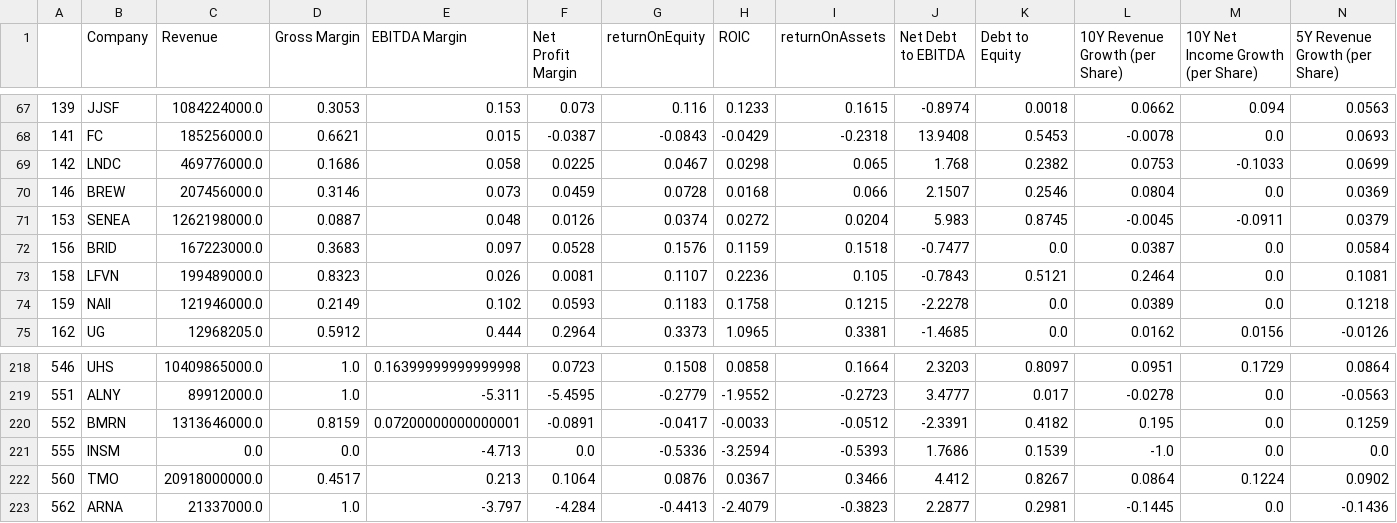
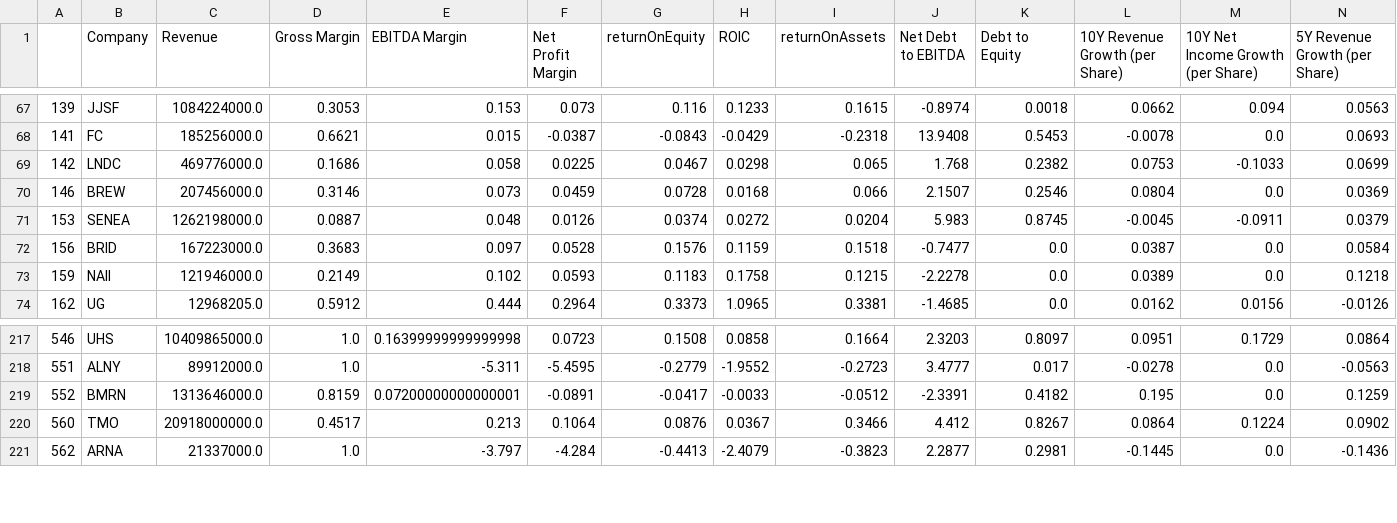
Before and after one commit to FranciscoGiro/VI, a CSV file: dataset/2017.csv, drawn as a sheet; only a part is shown, gaps mark what is left out; rows hold the shown columns only; the diff names each change by its address in the sheet, - before the commit and + after, or states it on an @@ line.

```diff
--- a/dataset/2017.csv
+++ b/dataset/2017.csv
-row 73: 158 | LFVN | 199489000.0 | 0.8323 | 0.026 | 0.0081 | 0.1107 | 0.2236 | 0.105 | -0.7843 | 0.5121 | 0.2464 | 0.0 | 0.1081
-row 221: 555 | INSM | 0.0 | 0.0 | -4.713 | 0.0 | -0.5336 | -3.2594 | -0.5393 | 1.7686 | 0.1539 | -1.0 | 0.0 | 0.0
```
Also changed, not shown: dataset/2014.csv, dataset/2015.csv, 4 other files.
